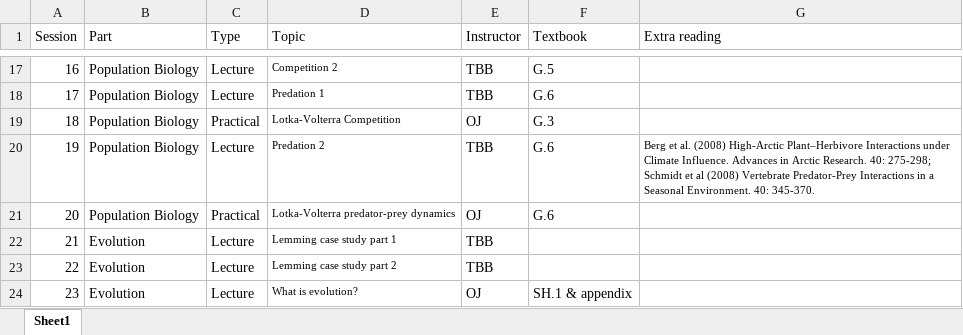
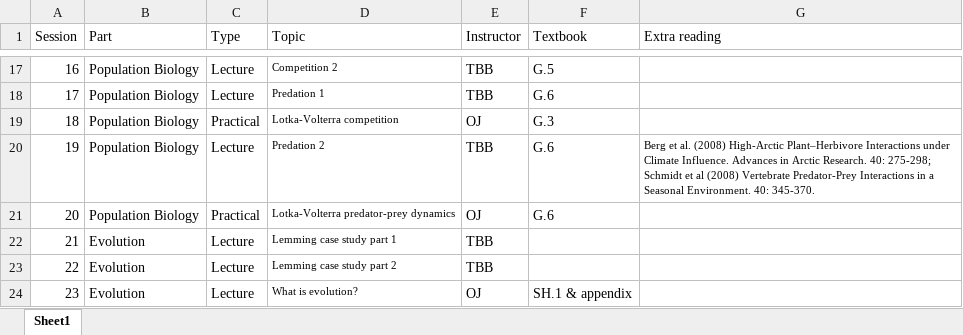
Before and after one commit to jonesor/BB512_Book, an Excel workbook: BB512_Schedule.xlsx, sheet Sheet1, drawn as a sheet; only a part is shown, gaps mark what is left out; values as stored, in another font and other column widths than the file's, no borders; the diff names each change by its address in the sheet, - before the commit and + after, or states it on an @@ line.

```diff
--- a/BB512_Schedule.xlsx (sheet Sheet1)
+++ b/BB512_Schedule.xlsx (sheet Sheet1)
-D19 (Topic): Lotka-Volterra Competition
+D19 (Topic): Lotka-Volterra competition
```
Also changed, not shown: 19 other files.
